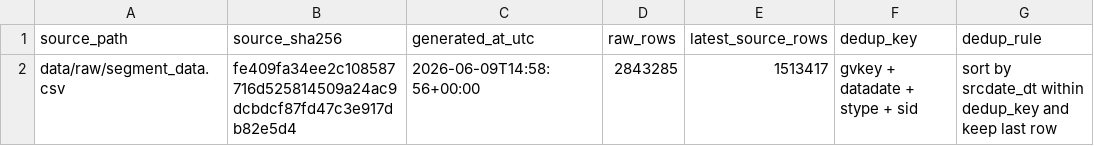
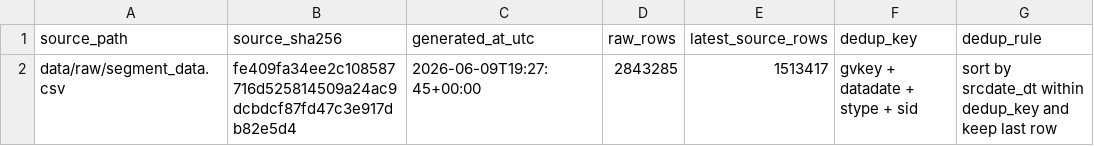
Before and after one commit to SoYelv/Project_Thales, a CSV file: reports/segment_project_space/tables/segment_project_source_metadata.csv, drawn as a sheet.

Commit message:
Add descriptive and regression report tabs

```diff
--- a/reports/segment_project_space/tables/segment_project_source_metadata.csv
+++ b/reports/segment_project_space/tables/segment_project_source_metadata.csv
@@ -1,2 +1,2 @@
 source_path,source_sha256,generated_at_utc,raw_rows,latest_source_rows,dedup_key,dedup_rule
-data/raw/segment_data.csv,fe409fa34ee2c108587716d525814509a24ac9dcbdcf87fd47c3e917db82e5d4,2026-06-09T14:58:56+00:00,2843285,1513417,gvkey + datadate + stype + sid,sort by srcdate_dt within dedup_key and keep last row
+data/raw/segment_data.csv,fe409fa34ee2c108587716d525814509a24ac9dcbdcf87fd47c3e917db82e5d4,2026-06-09T19:27:45+00:00,2843285,1513417,gvkey + datadate + stype + sid,sort by srcdate_dt within dedup_key and keep last row
```
Also changed, not shown: 35 other files.
